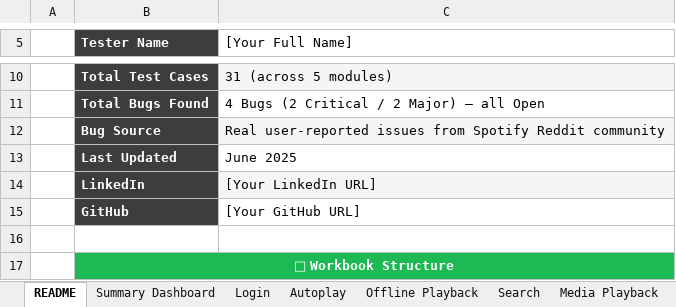
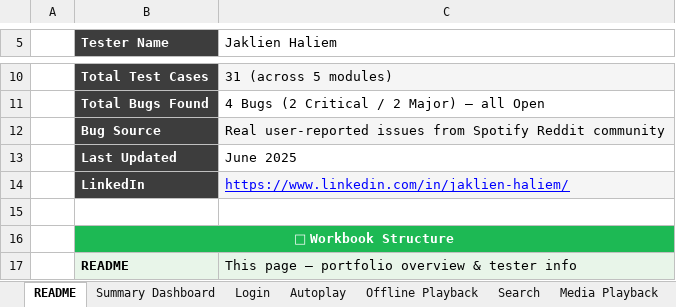
Before and after one commit to jaklien7/spotify-testing-portfolio, an Excel workbook: Spotify_Testing_Portfolio_Complete.xlsx, sheet README, drawn as a sheet; only a part is shown, gaps mark what is left out; the shorter side is filled out with more unchanged rows; values as stored, in another font and other column widths than the file's, no borders; the diff names each change by its address in the sheet, - before the commit and + after, or states it on an @@ line.

Commit message:
Update portfolio

```diff
--- a/Spotify_Testing_Portfolio_Complete.xlsx (sheet README)
+++ b/Spotify_Testing_Portfolio_Complete.xlsx (sheet README)
-C5: [Your Full Name]
+C5: Jaklien Haliem
-C14 (Jaklien Haliem): [Your LinkedIn URL]
+C14 (Jaklien Haliem): https://www.linkedin.com/in/jaklien-haliem/
@@ C14 underline: off → on, text colour: black → #0000FF @@
-row 15:  | GitHub | [Your GitHub URL]
```
